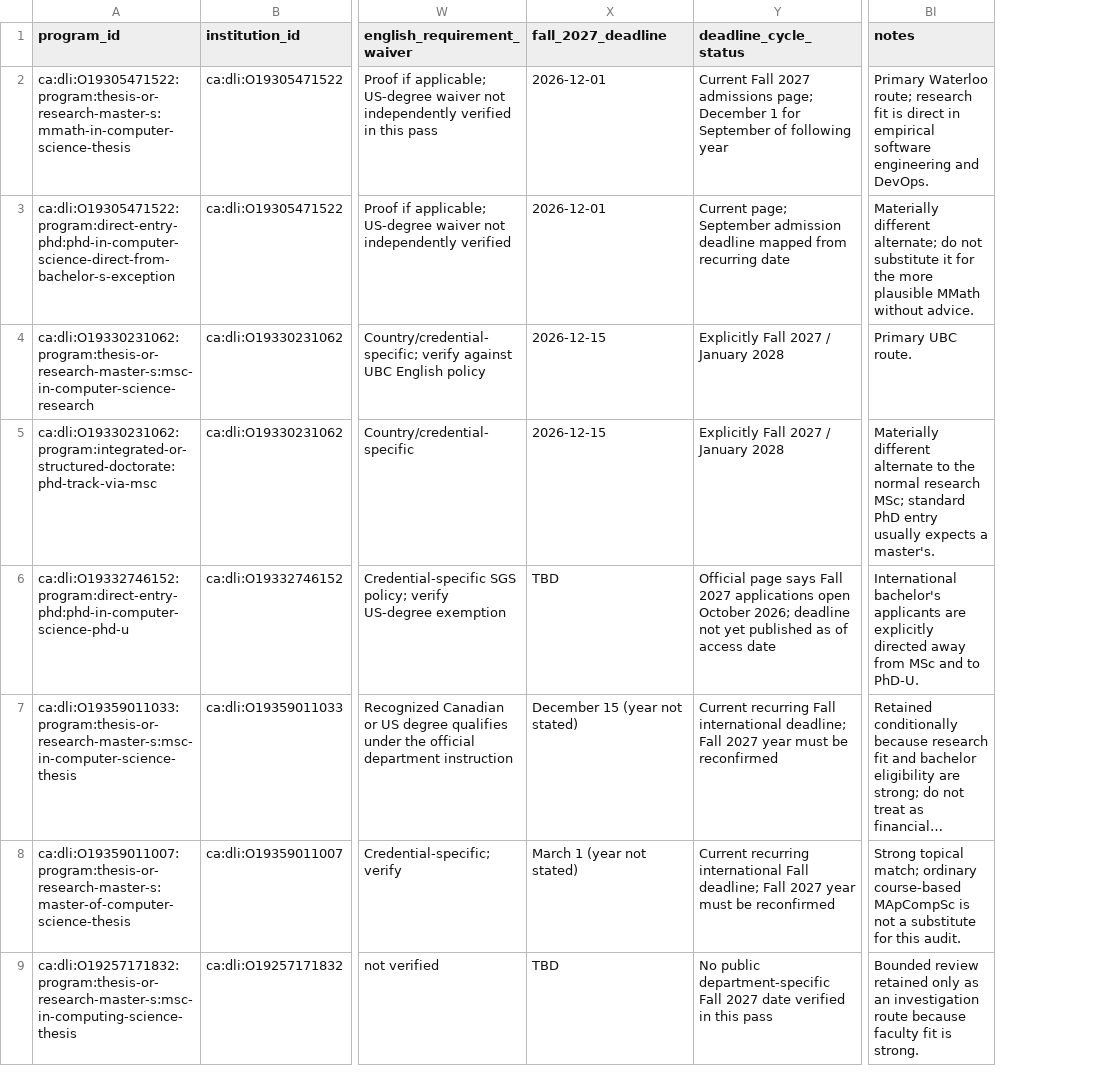
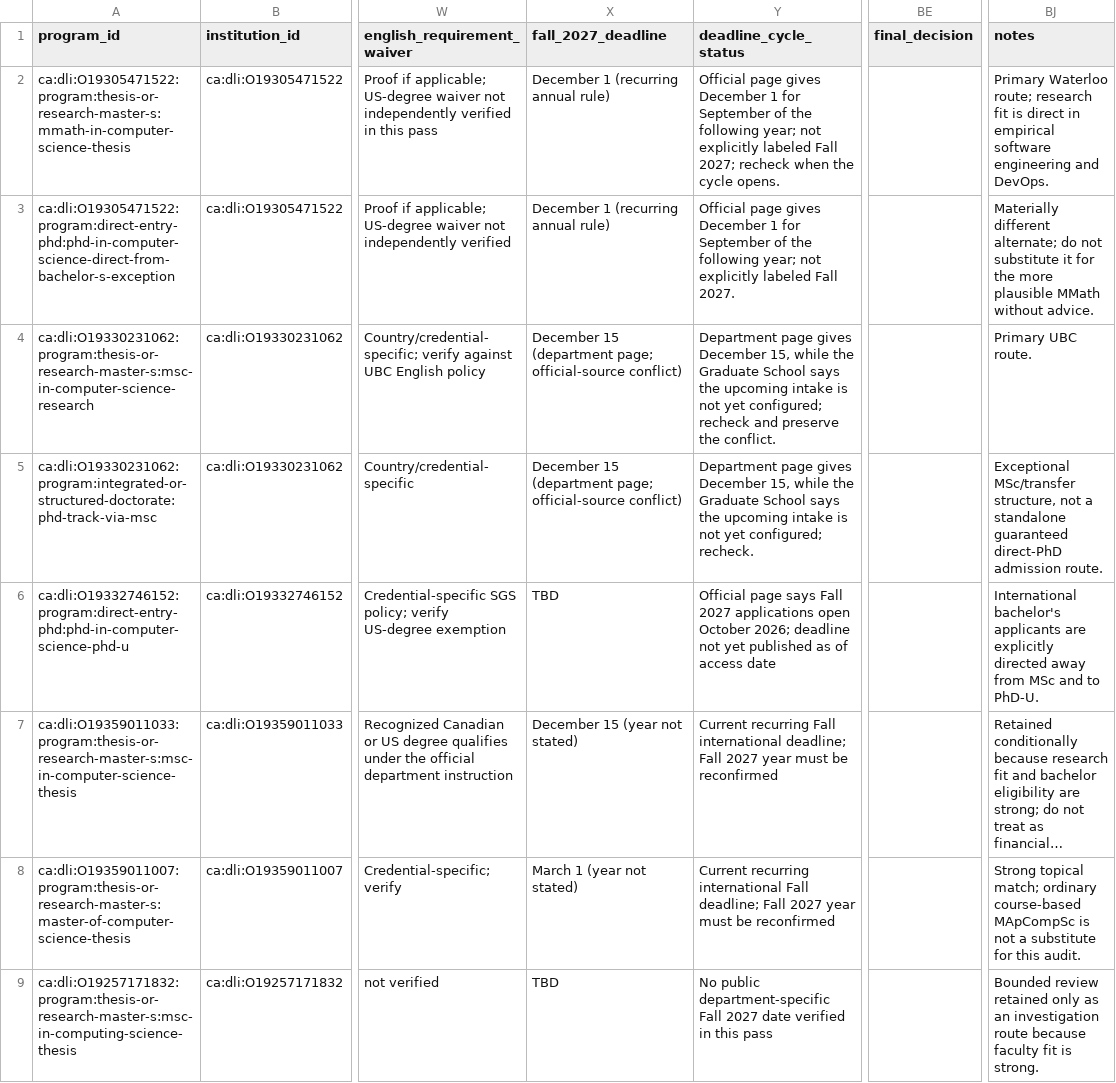
Before and after one commit to ChimdumebiNebolisa/fall-2027-graduate-program-audit, a CSV file: data/processed/deep_review/canada/deep_programs.csv, drawn as a sheet; only a part is shown, gaps mark what is left out; long unchanged cells end in …; addresses are those after the commit; the diff covers the shown part only; the diff names each change by its address in the sheet, - before the commit and + after, or states it on an @@ line.

```diff
--- a/data/processed/deep_review/canada/deep_programs.csv
+++ b/data/processed/deep_review/canada/deep_programs.csv
+column BE (final_decision), empty
-X2:X3 (fall_2027_deadline): 2026-12-01
+X2:X3 (fall_2027_deadline): December 1 (recurring annual rule)
-Y2 (deadline_cycle_status): Current Fall 2027 admissions page; December 1 for September of following year
+Y2 (deadline_cycle_status): Official page gives December 1 for September of the following year; not explicitly labeled Fall 2027; recheck when the cycle opens.
-Y3 (deadline_cycle_status): Current page; September admission deadline mapped from recurring date
+Y3 (deadline_cycle_status): Official page gives December 1 for September of the following year; not explicitly labeled Fall 2027.
-X4:X5 (fall_2027_deadline): 2026-12-15
+X4:X5 (fall_2027_deadline): December 15 (department page; official-source conflict)
-Y4 (deadline_cycle_status): Explicitly Fall 2027 / January 2028
+Y4 (deadline_cycle_status): Department page gives December 15, while the Graduate School says the upcoming intake is not yet configured; recheck and preserve the conflict.
-Y5 (deadline_cycle_status): Explicitly Fall 2027 / January 2028
+Y5 (deadline_cycle_status): Department page gives December 15, while the Graduate School says the upcoming intake is not yet configured; recheck.
-BJ5 (notes): Materially different alternate to the normal research MSc; standard PhD entry usually expects a master's.
+BJ5 (notes): Exceptional MSc/transfer structure, not a standalone guaranteed direct-PhD admission route.
```
Also changed, not shown: 13 edited cells elsewhere in this file, data/processed/deep_review/europe/deep_programs.csv, data/processed/deep_review/europe/professors.csv, 50 other files.
